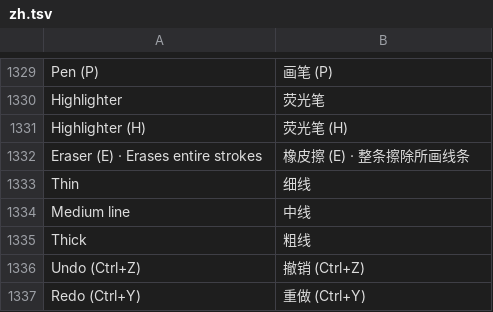
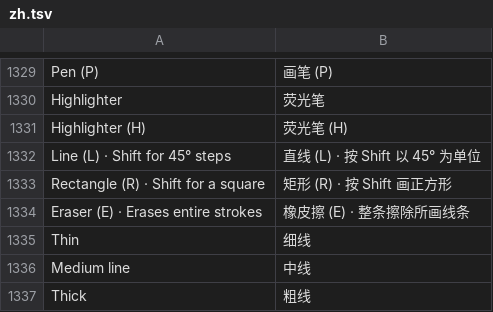
Before and after one commit to hyeon1035298/Bloom, a TSV file: src/Bloom/Assets/Lang/zh.tsv, drawn as a sheet; only a part is shown, gaps mark what is left out; the shorter side is filled out with more unchanged rows; the diff names each change by its address in the sheet, - before the commit and + after, or states it on an @@ line.

```diff
--- a/src/Bloom/Assets/Lang/zh.tsv
+++ b/src/Bloom/Assets/Lang/zh.tsv
+row 1332: Line (L) · Shift for 45° steps | 直线 (L) · 按 Shift 以 45° 为单位
+row 1333: Rectangle (R) · Shift for a square | 矩形 (R) · 按 Shift 画正方形
```
Also changed, not shown: src/Bloom/Assets/Lang/ja.tsv.
